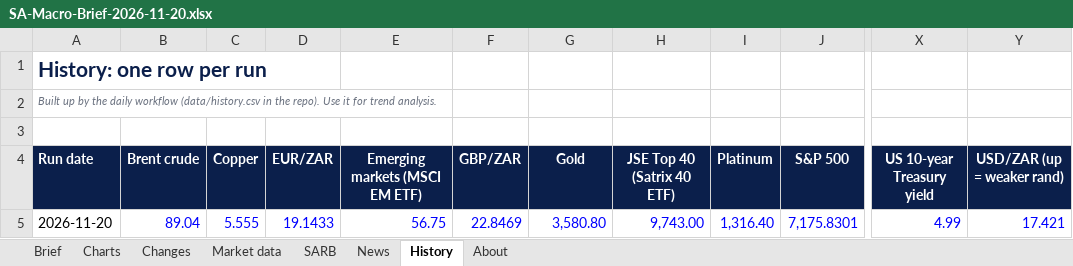
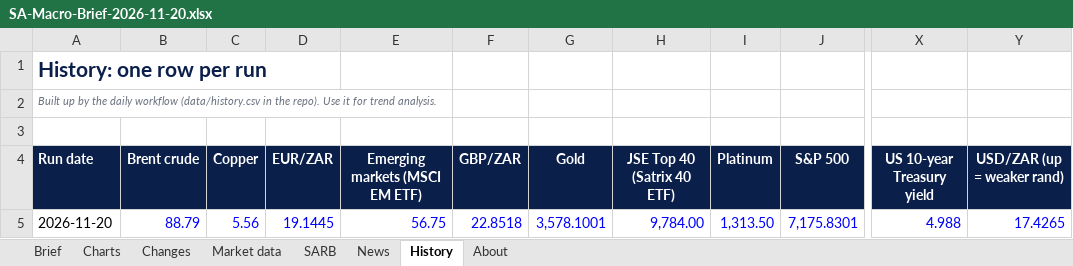
Before and after one commit to sihlangu-mthembu/sa-macro-brief, an Excel workbook: reports/2026/SA-Macro-Brief-2026-11-20.xlsx, sheet History, drawn as a sheet; only a part is shown, gaps mark what is left out; values as stored, in another font and other column widths than the file's, no borders; the diff names each change by its address in the sheet, - before the commit and + after, or states it on an @@ line.

```diff
--- a/reports/2026/SA-Macro-Brief-2026-11-20.xlsx (sheet History)
+++ b/reports/2026/SA-Macro-Brief-2026-11-20.xlsx (sheet History)
-B5 (Brent crude): 89.04
+B5 (Brent crude): 88.79
-C5 (Copper): 5.555
+C5 (Copper): 5.56
-D5 (EUR/ZAR): 19.1433
+D5 (EUR/ZAR): 19.1445
-F5 (GBP/ZAR): 22.8469
+F5 (GBP/ZAR): 22.8518
-G5 (Gold): 3,580.80
+G5 (Gold): 3,578.1001
-H5 (JSE Top 40 (Satrix 40 ETF)): 9,743.00
+H5 (JSE Top 40 (Satrix 40 ETF)): 9,784.00
-I5 (Platinum): 1,316.40
+I5 (Platinum): 1,313.50
-X5 (US 10-year Treasury yield): 4.99
+X5 (US 10-year Treasury yield): 4.988
-Y5 (USD/ZAR (up = weaker rand)): 17.421
+Y5 (USD/ZAR (up = weaker rand)): 17.4265
```
Also changed, not shown: sheet Changes, sheet Market data, sheet Brief, reports/latest.xlsx, 4 other files.
